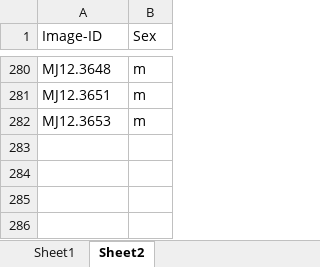
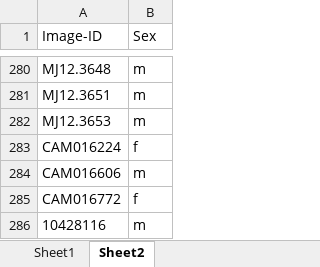
Before and after one commit to patternize-projects/Heliconius_forewing_band, an Excel workbook: landmarks/sex_table.xlsx, sheet Sheet2, drawn as a sheet; only a part is shown, gaps mark what is left out; values as stored, in another font and other column widths than the file's, no borders; the diff names each change by its address in the sheet, - before the commit and + after, or states it on an @@ line.

```diff
--- a/landmarks/sex_table.xlsx (sheet Sheet2)
+++ b/landmarks/sex_table.xlsx (sheet Sheet2)
+row 283: CAM016224 | f
+row 284: CAM016606 | m
+row 285: CAM016772 | f
+row 286: 10428116 | m
```
Also changed, not shown: 6 other files.
